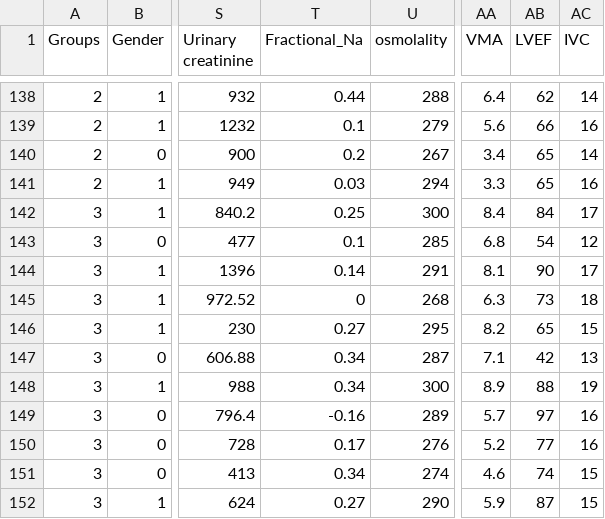
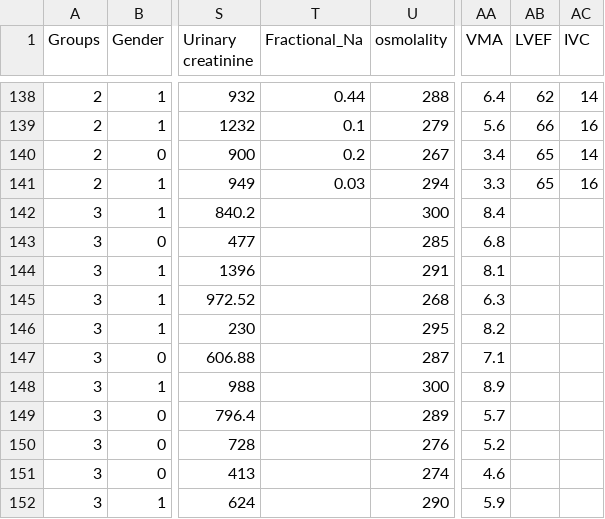
Before and after one commit to shikhar-srivastava/PhilipsHackabout, a CSV file: preprocessed/amlodipine.csv, drawn as a sheet; only a part is shown, gaps mark what is left out; the diff covers the shown part only; the diff names each change by its address in the sheet, - before the commit and + after, or states it on an @@ line.

Commit message:
Normal Distribution for missing values

```diff
--- a/preprocessed/amlodipine.csv
+++ b/preprocessed/amlodipine.csv
-T142 (Fractional_Na): 0.25
+T142 (Fractional_Na): (empty)
-AB142 (LVEF): 84
+AB142 (LVEF): (empty)
-AC142 (IVC): 17
+AC142 (IVC): (empty)
-T143 (Fractional_Na): 0.1
+T143 (Fractional_Na): (empty)
-AB143 (LVEF): 54
+AB143 (LVEF): (empty)
-AC143 (IVC): 12
+AC143 (IVC): (empty)
-T144 (Fractional_Na): 0.14
+T144 (Fractional_Na): (empty)
-AB144 (LVEF): 90
+AB144 (LVEF): (empty)
-AC144 (IVC): 17
+AC144 (IVC): (empty)
-T145 (Fractional_Na): 0
+T145 (Fractional_Na): (empty)
-AB145 (LVEF): 73
+AB145 (LVEF): (empty)
-AC145 (IVC): 18
+AC145 (IVC): (empty)
-T146 (Fractional_Na): 0.27
+T146 (Fractional_Na): (empty)
-AB146 (LVEF): 65
+AB146 (LVEF): (empty)
-AC146 (IVC): 15
+AC146 (IVC): (empty)
-T147:T148 (Fractional_Na): 0.34
+T147:T148 (Fractional_Na): (empty)
-AB147 (LVEF): 42
+AB147 (LVEF): (empty)
-AC147 (IVC): 13
+AC147 (IVC): (empty)
-AB148 (LVEF): 88
+AB148 (LVEF): (empty)
-AC148 (IVC): 19
+AC148 (IVC): (empty)
-T149 (Fractional_Na): -0.16
+T149 (Fractional_Na): (empty)
-AB149 (LVEF): 97
+AB149 (LVEF): (empty)
-AC149:AC150 (IVC): 16
+AC149:AC150 (IVC): (empty)
-T150 (Fractional_Na): 0.17
+T150 (Fractional_Na): (empty)
-AB150 (LVEF): 77
+AB150 (LVEF): (empty)
-T151 (Fractional_Na): 0.34
+T151 (Fractional_Na): (empty)
-AB151 (LVEF): 74
+AB151 (LVEF): (empty)
-AC151:AC152 (IVC): 15
+AC151:AC152 (IVC): (empty)
-T152 (Fractional_Na): 0.27
+T152 (Fractional_Na): (empty)
-AB152 (LVEF): 87
+AB152 (LVEF): (empty)
```
Also changed, not shown: 166 edited cells elsewhere in this file.
